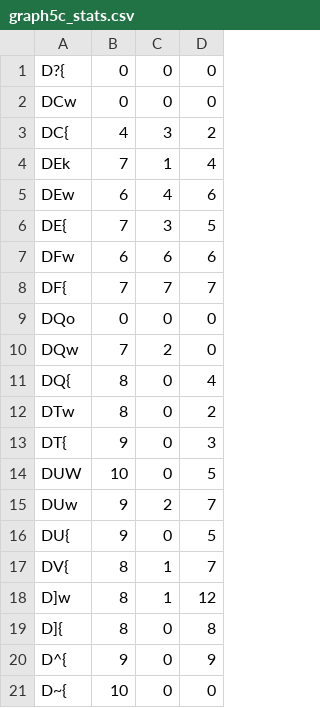
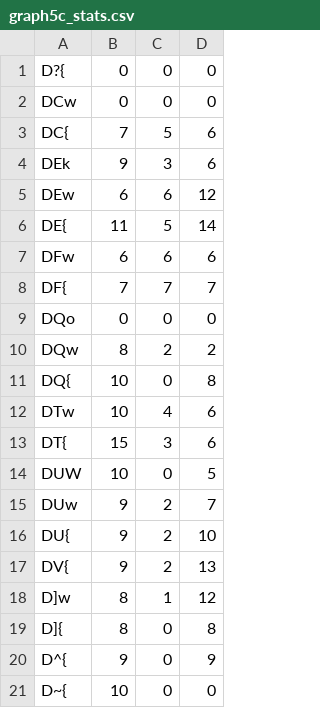
Before and after one commit to coronet19/Pinnacle-Sets, a CSV file: graphs/simple_connected_graphs/stats/graph5c_stats.csv (was graphs/simple_connected_graphs/graph5c_stats.csv), drawn as a sheet.

```diff
--- a/graphs/simple_connected_graphs/graph5c_stats.csv
+++ b/graphs/simple_connected_graphs/stats/graph5c_stats.csv
@@ -2,6 +2,6 @@ D?{,0,0,0
 DCw,0,0,0
-DC{,4,3,2
-DEk,7,1,4
-DEw,6,4,6
-DE{,7,3,5
+DC{,7,5,6
+DEk,9,3,6
+DEw,6,6,12
+DE{,11,5,14
 DFw,6,6,6
@@ -9,10 +9,10 @@ DF{,7,7,7
 DQo,0,0,0
-DQw,7,2,0
-DQ{,8,0,4
-DTw,8,0,2
-DT{,9,0,3
+DQw,8,2,2
+DQ{,10,0,8
+DTw,10,4,6
+DT{,15,3,6
 DUW,10,0,5
 DUw,9,2,7
-DU{,9,0,5
-DV{,8,1,7
+DU{,9,2,10
+DV{,9,2,13
 D]w,8,1,12
```
Also changed, not shown: 37 other files.
